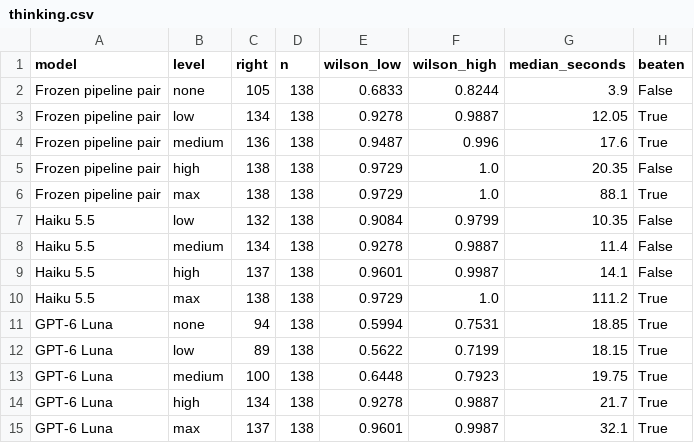
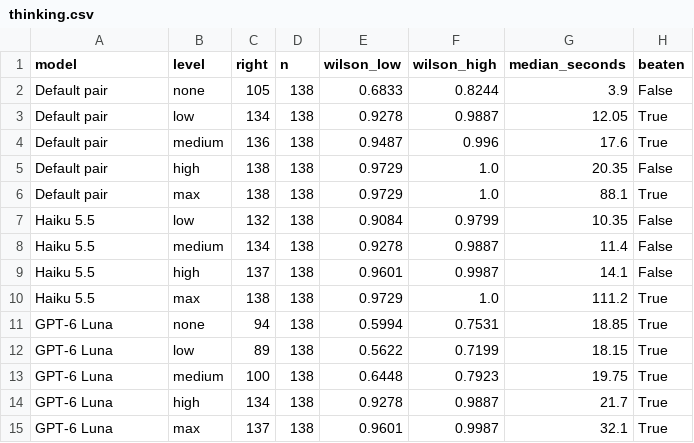
Before and after one commit to MiquelGomezCorral/TFM-schema-rm-rl, a CSV file: docs/paper/results-figures/data/thinking.csv, drawn as a sheet.

Commit message:
feat(paper): chapters 5 and 6 reworked, further comparisons, final answer lists, environment reward side test (2026-11-25)

```diff
--- a/docs/paper/results-figures/data/thinking.csv
+++ b/docs/paper/results-figures/data/thinking.csv
@@ -1,7 +1,7 @@
 model,level,right,n,wilson_low,wilson_high,median_seconds,beaten
-Frozen pipeline pair,none,105,138,0.6833,0.8244,3.9,False
-Frozen pipeline pair,low,134,138,0.9278,0.9887,12.05,True
-Frozen pipeline pair,medium,136,138,0.9487,0.996,17.6,True
-Frozen pipeline pair,high,138,138,0.9729,1.0,20.35,False
-Frozen pipeline pair,max,138,138,0.9729,1.0,88.1,True
+Default pair,none,105,138,0.6833,0.8244,3.9,False
+Default pair,low,134,138,0.9278,0.9887,12.05,True
+Default pair,medium,136,138,0.9487,0.996,17.6,True
+Default pair,high,138,138,0.9729,1.0,20.35,False
+Default pair,max,138,138,0.9729,1.0,88.1,True
 Haiku 5.5,low,132,138,0.9084,0.9799,10.35,False
```
Also changed, not shown: 12 other files.
